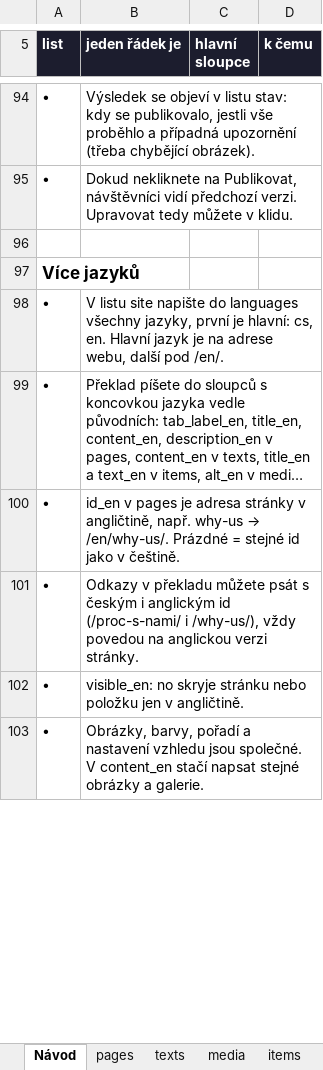
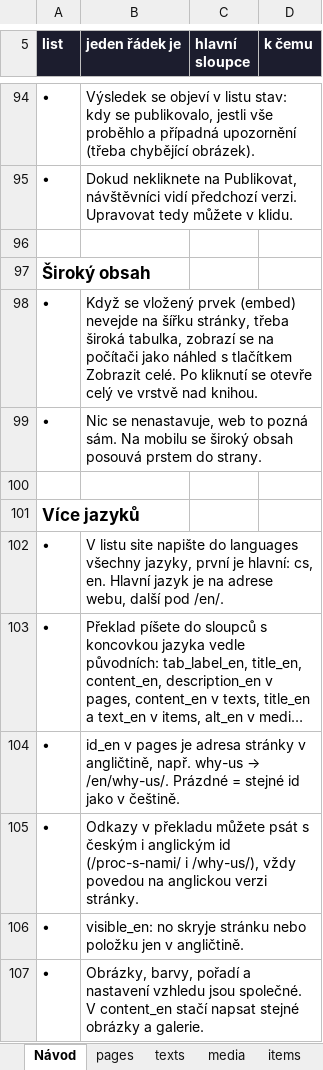
Before and after one commit to filip09/universal-website, an Excel workbook: templates/klient-sablona.xlsx, sheet Návod, drawn as a sheet; only a part is shown, gaps mark what is left out; long unchanged cells end in …; values as stored, in another font and other column widths than the file's, no borders; the diff names each change by its address in the sheet, - before the commit and + after, or states it on an @@ line.

```diff
--- a/templates/klient-sablona.xlsx (sheet Návod)
+++ b/templates/klient-sablona.xlsx (sheet Návod)
+row 97: Široký obsah
+row 98: • | Když se vložený prvek (embed) nevejde na šířku stránky, třeba široká tabulka, zobrazí se na počítači jako náhled s tlačítkem Zobrazit celé. Po kliknutí se otevře celý ve vrstvě nad knihou.
+row 99: • | Nic se nenastavuje, web to pozná sám. Na mobilu se široký obsah posouvá prstem do strany.
+row 100: (empty)
```
Also changed, not shown: 3 other files.
